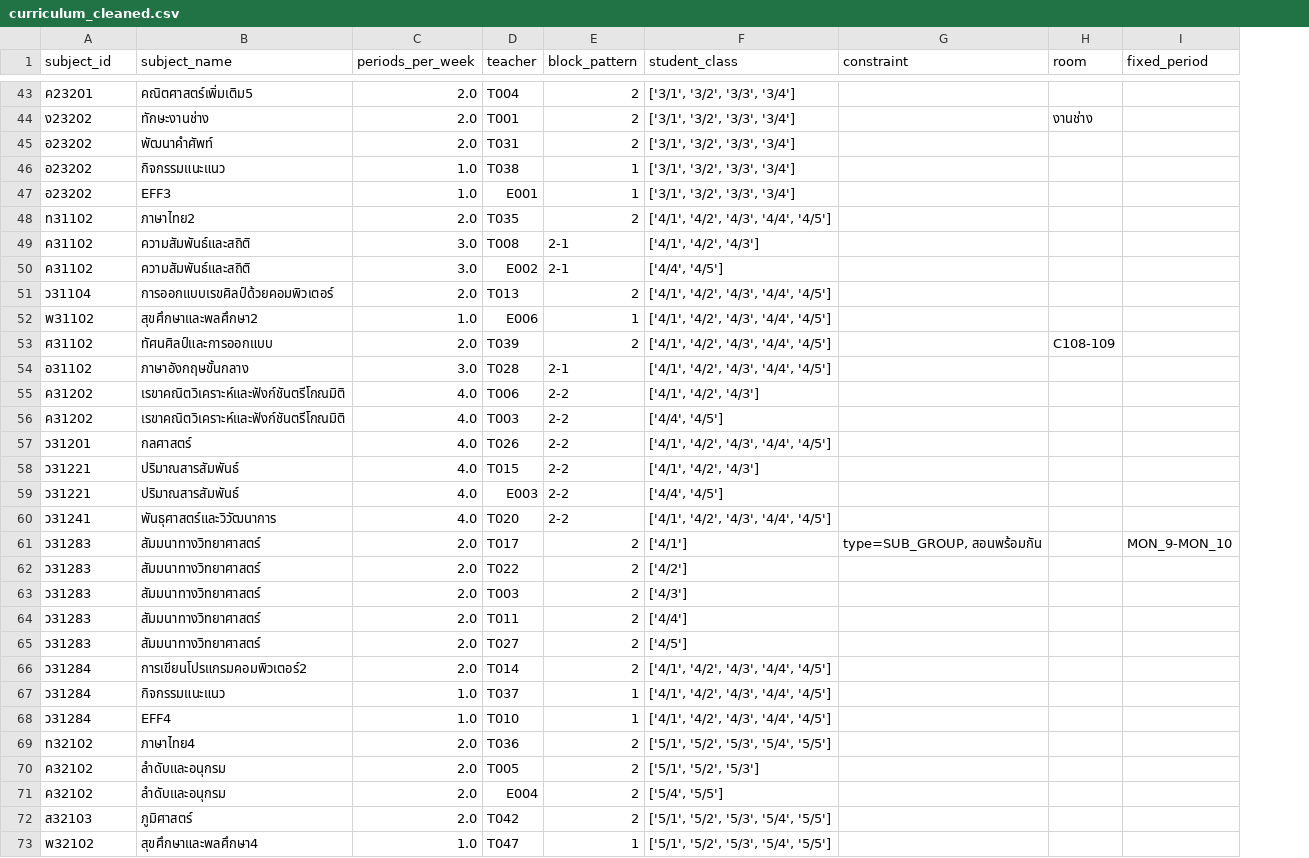
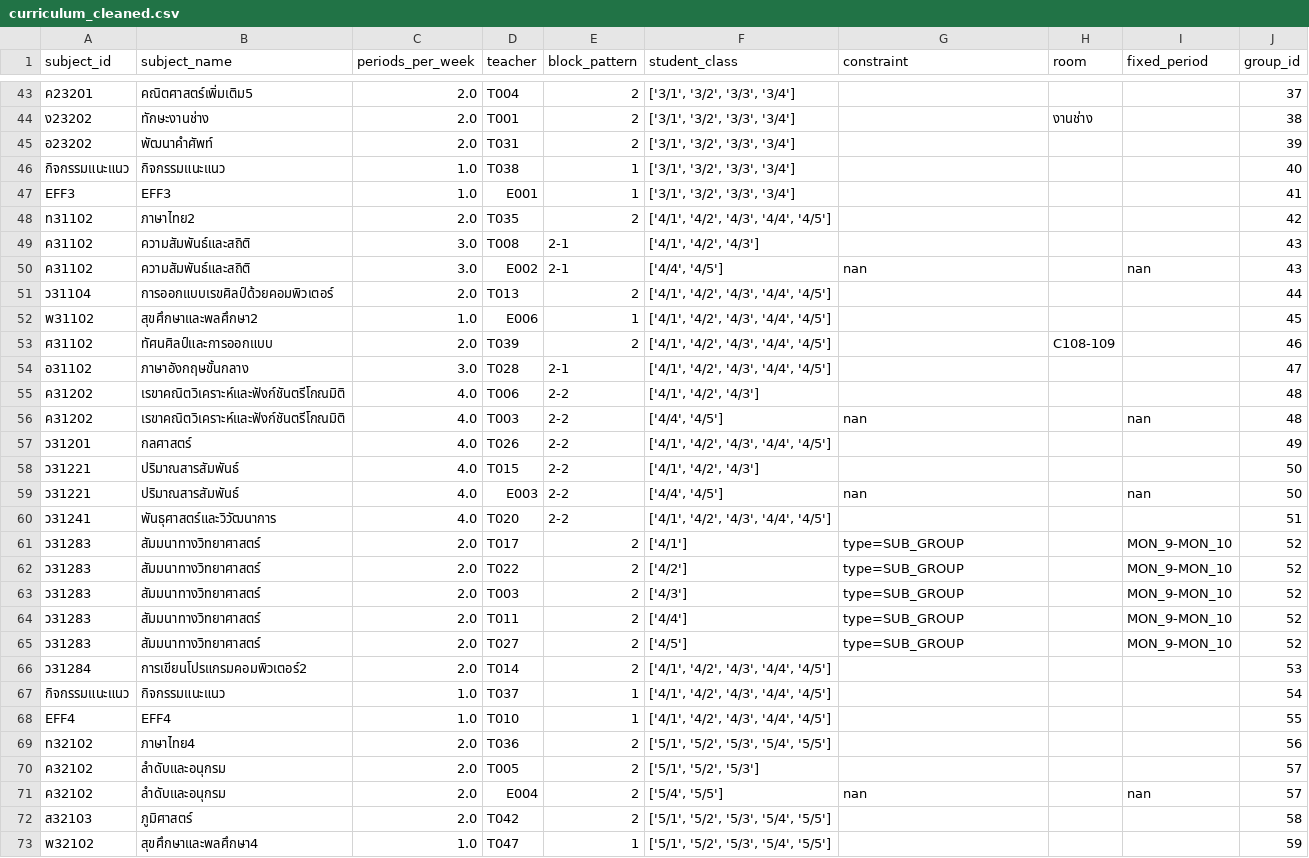
Before and after one commit to asiriji-lab/expose-readable, a CSV file: cleaned_input/curriculum_cleaned.csv, drawn as a sheet; only a part is shown, gaps mark what is left out; the diff covers the shown part only; the diff names each change by its address in the sheet, - before the commit and + after, or states it on an @@ line.

```diff
--- a/cleaned_input/curriculum_cleaned.csv
+++ b/cleaned_input/curriculum_cleaned.csv
+column J (group_id), rows 43-73: 37 | 38 | 39 | 40 | 41 | 42 | 43 | 43 | 44 | 45 | 46 | 47 | 48 | 48 | 49 | 50 | 50 | 51 | 52 | 52 | 52 | 52 | 52 | 53 | 54 | 55 | 56 | 57 | 57 | 58 | 59
-A46 (subject_id): อ23202
+A46 (subject_id): กิจกรรมแนะแนว
-A47 (subject_id): อ23202
+A47 (subject_id): EFF3
-G50 (constraint): (empty)
+G50 (constraint): nan
-I50 (fixed_period): (empty)
+I50 (fixed_period): nan
-G56 (constraint): (empty)
+G56 (constraint): nan
-I56 (fixed_period): (empty)
+I56 (fixed_period): nan
-G59 (constraint): (empty)
+G59 (constraint): nan
-I59 (fixed_period): (empty)
+I59 (fixed_period): nan
-G61 (constraint): type=SUB_GROUP, สอนพร้อมกัน
+G61 (constraint): type=SUB_GROUP
-G62:G65 (constraint): (empty)
+G62:G65 (constraint): type=SUB_GROUP
-I62:I65 (fixed_period): (empty)
+I62:I65 (fixed_period): MON_9-MON_10
-A67 (subject_id): ว31284
+A67 (subject_id): กิจกรรมแนะแนว
-A68 (subject_id): ว31284
+A68 (subject_id): EFF4
-G71 (constraint): (empty)
+G71 (constraint): nan
-I71 (fixed_period): (empty)
+I71 (fixed_period): nan
```
Also changed, not shown: 31 edited cells elsewhere in this file, cleaned_input/teacher_cleaned.csv, input_dataset/curriculum.csv, 9 other files.
